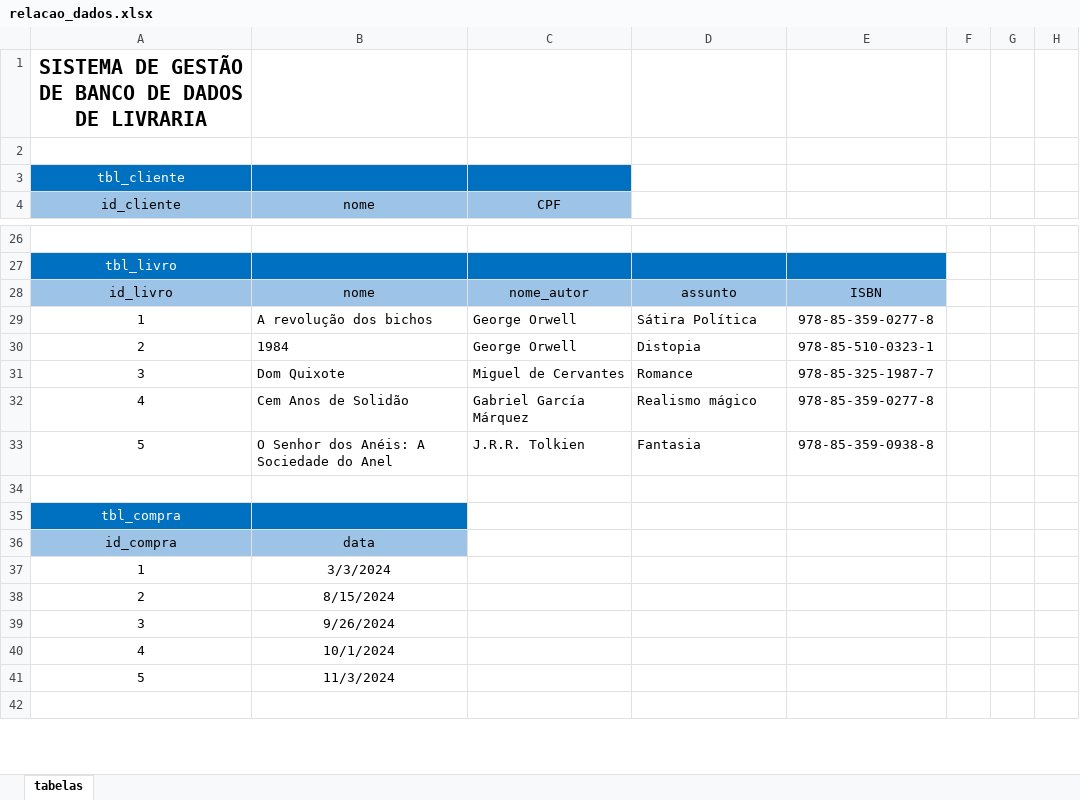
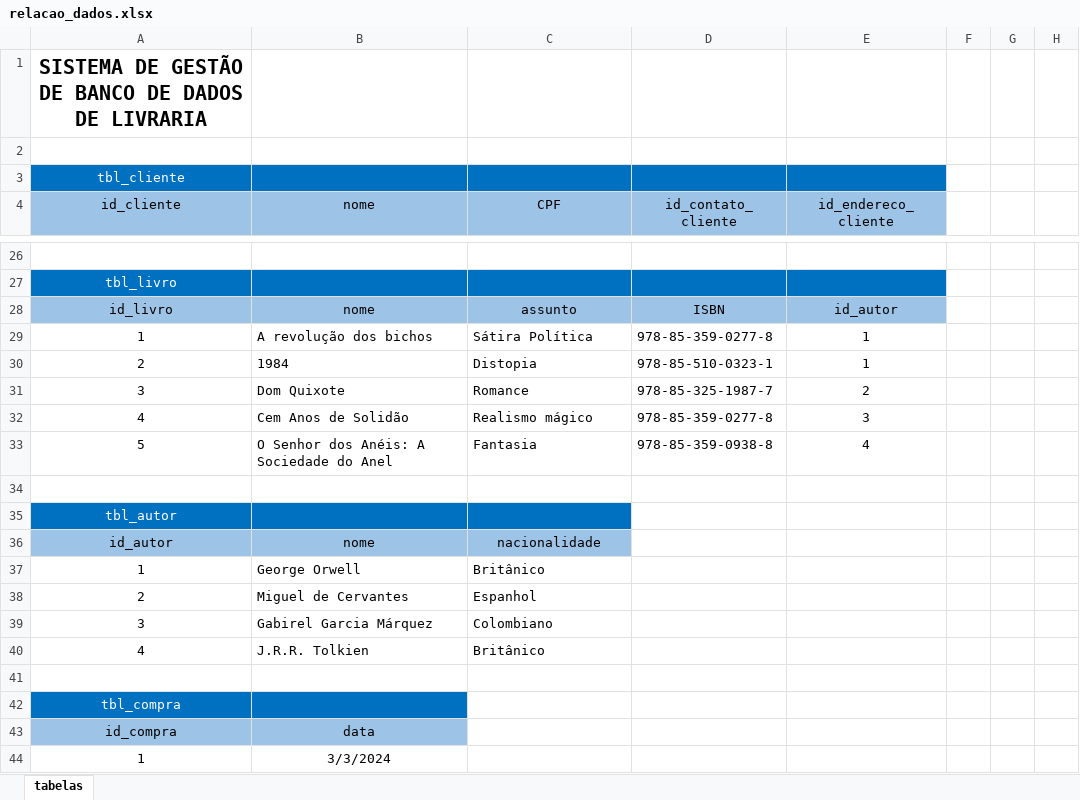
Before and after one commit to PadawanXXVI/banco_dados_senai, an Excel workbook: aula11/relacao_dados.xlsx, sheet tabelas, drawn as a sheet; only a part is shown, gaps mark what is left out; the shorter side is filled out with more unchanged rows; values as stored, in another font and other column widths than the file's, no borders; table styles not drawn; the diff covers the shown part only; the diff names each change by its address in the sheet, - before the commit and + after, or states it on an @@ line.

Commit message:
atividades aula 11

```diff
--- a/aula11/relacao_dados.xlsx (sheet tabelas)
+++ b/aula11/relacao_dados.xlsx (sheet tabelas)
-D3:E3 fill: none
+D3:E3 fill: #0070C0
-D4: (empty)
+D4: id_contato_cliente
-D4:E4 fill: none
+D4:E4 fill: #9DC3E6
-E4: (empty)
+E4: id_endereco_cliente
-C28 (CPF): nome_autor
+C28 (CPF): assunto
-D28 (id_contato_cliente): assunto
+D28 (id_contato_cliente): ISBN
-E28 (id_endereco_cliente): ISBN
+E28 (id_endereco_cliente): id_autor
-C29 (CPF): George Orwell
+C29 (CPF): Sátira Política
-D29 (id_contato_cliente): Sátira Política
+D29 (id_contato_cliente): 978-85-359-0277-8
-E29 (id_endereco_cliente): 978-85-359-0277-8
+E29 (id_endereco_cliente): 1
-C30 (CPF): George Orwell
+C30 (CPF): Distopia
-D30 (id_contato_cliente): Distopia
+D30 (id_contato_cliente): 978-85-510-0323-1
-E30 (id_endereco_cliente): 978-85-510-0323-1
+E30 (id_endereco_cliente): 1
-C31 (CPF): Miguel de Cervantes
+C31 (CPF): Romance
-D31 (id_contato_cliente): Romance
+D31 (id_contato_cliente): 978-85-325-1987-7
-E31 (id_endereco_cliente): 978-85-325-1987-7
+E31 (id_endereco_cliente): 2
-C32 (CPF): Gabriel García Márquez
+C32 (CPF): Realismo mágico
-D32 (id_contato_cliente): Realismo mágico
+D32 (id_contato_cliente): 978-85-359-0277-8
-E32 (id_endereco_cliente): 978-85-359-0277-8
+E32 (id_endereco_cliente): 3
-C33 (CPF): J.R.R. Tolkien
+C33 (CPF): Fantasia
-D33 (id_contato_cliente): Fantasia
+D33 (id_contato_cliente): 978-85-359-0938-8
-E33 (id_endereco_cliente): 978-85-359-0938-8
+E33 (id_endereco_cliente): 4
+row 34: (empty)
+row 35: tbl_autor
+row 36: id_autor | nome | nacionalidade
+row 37: 1 | George Orwell | Britânico
+row 38: 2 | Miguel de Cervantes | Espanhol
+row 39: 3 | Gabirel Garcia Márquez | Colombiano
+row 40: 4 | J.R.R. Tolkien | Britânico
```
Also changed, not shown: 35 edited cells and cell formats elsewhere in this sheet, 1 other file.
